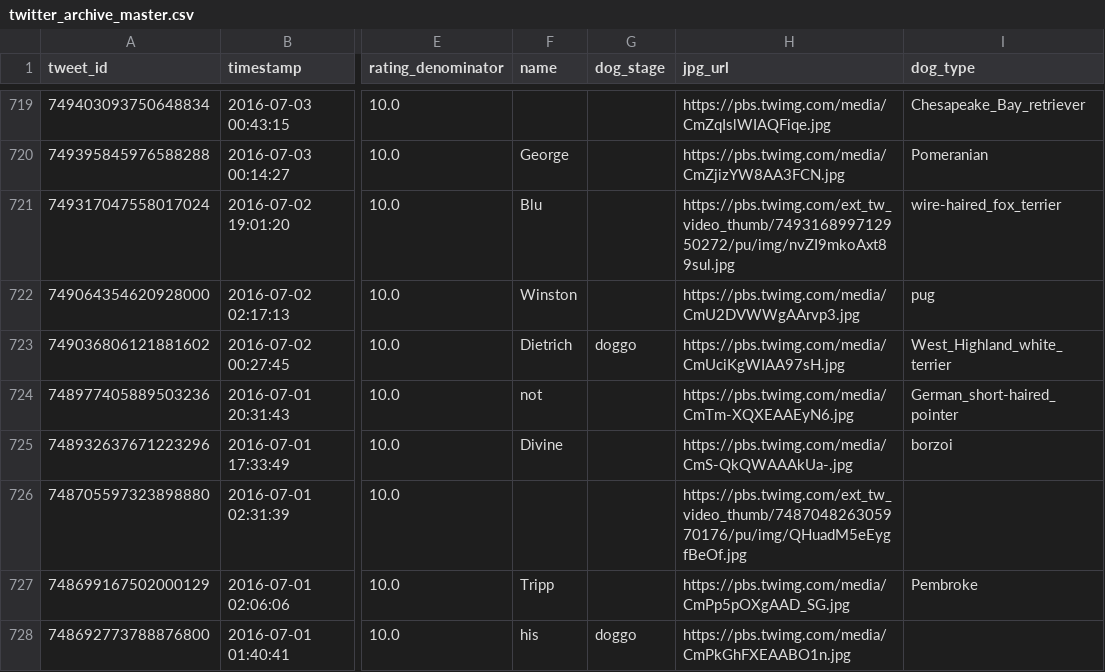
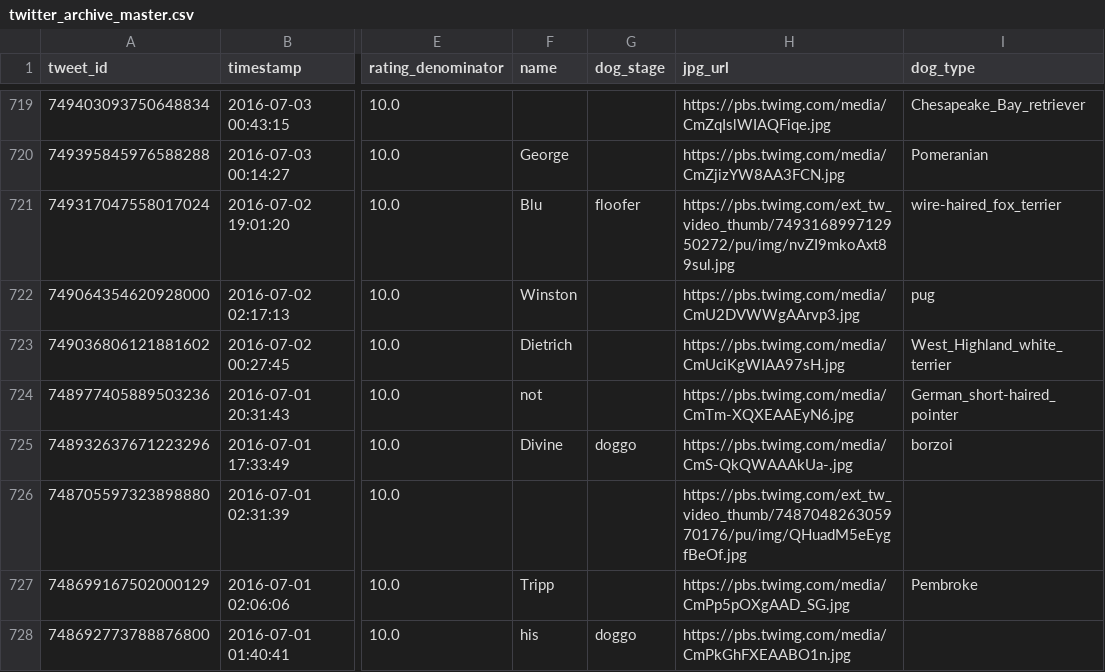
Before and after one commit to adipurnamk/Wrangling-Data--dog_rates-aka.-WeRateDogs, a CSV file: twitter_archive_master.csv, drawn as a sheet; only a part is shown, gaps mark what is left out; the diff covers the shown part only; the diff names each change by its address in the sheet, - before the commit and + after, or states it on an @@ line.

```diff
--- a/twitter_archive_master.csv
+++ b/twitter_archive_master.csv
-G721 (dog_stage): (empty)
+G721 (dog_stage): floofer
-G723 (dog_stage): doggo
+G723 (dog_stage): (empty)
-G725 (dog_stage): (empty)
+G725 (dog_stage): doggo
```
Also changed, not shown: 62 edited cells elsewhere in this file, 2 other files.
